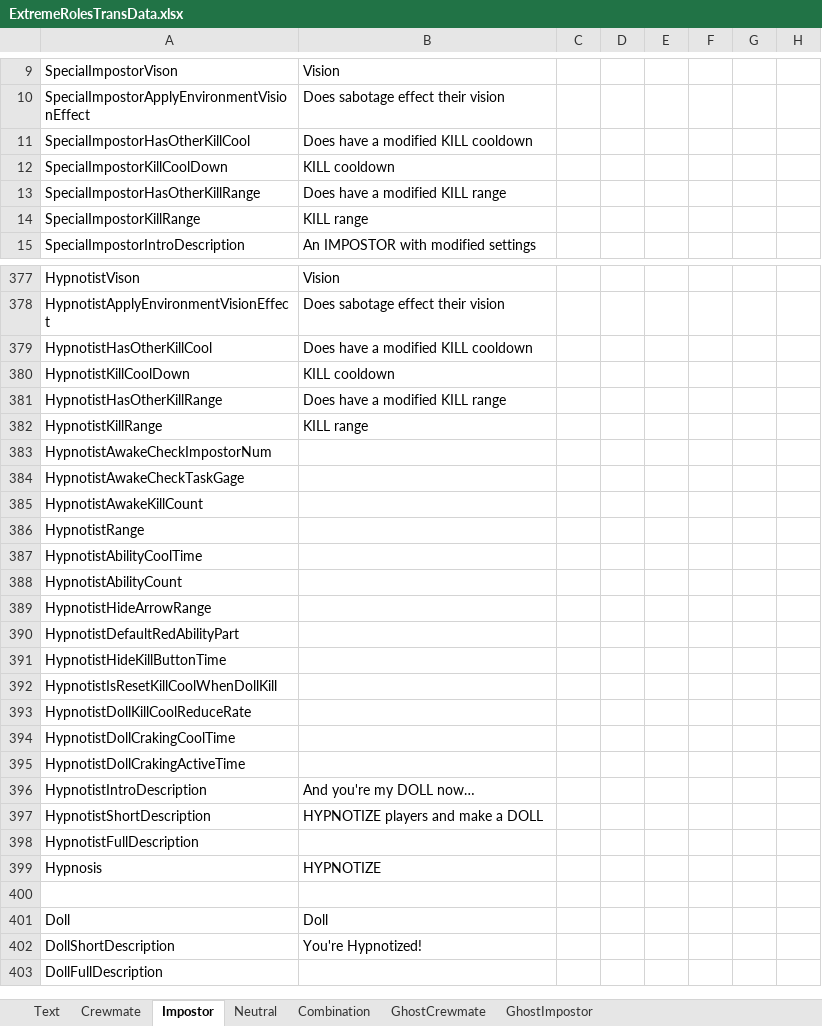
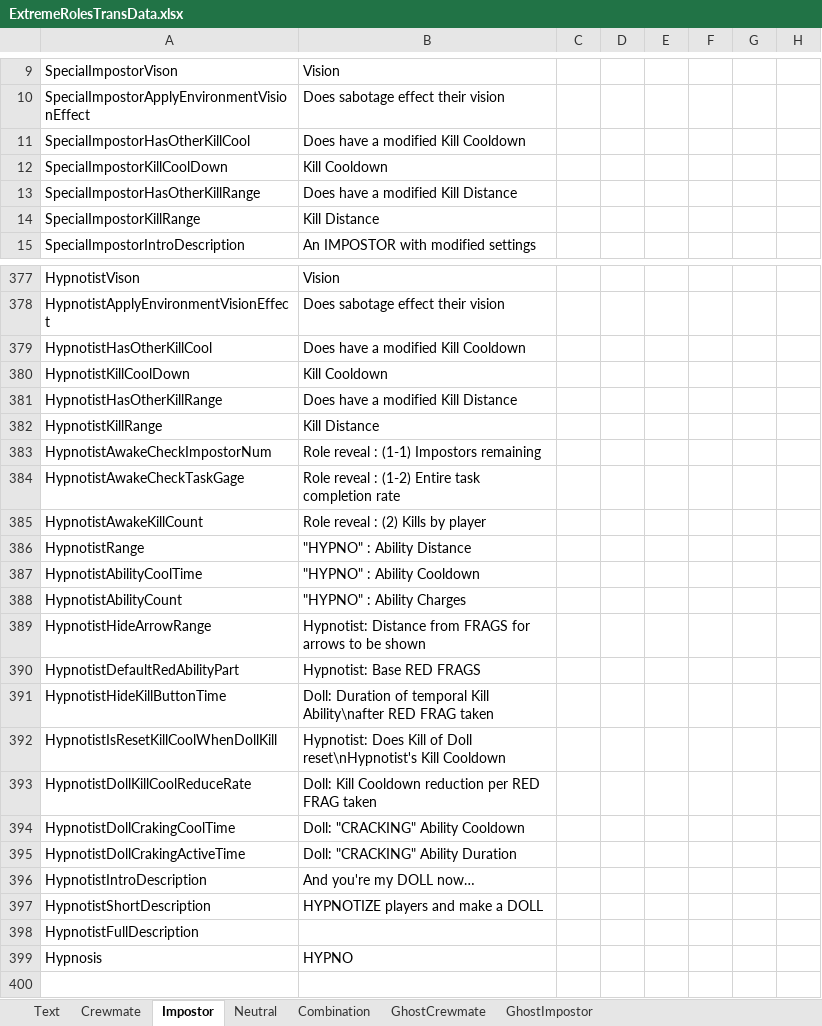
Before and after one commit to yukieiji/ExtremeRoles, an Excel workbook: ExtremeRolesTransData.xlsx, sheet Impostor, drawn as a sheet; only a part is shown, gaps mark what is left out; the shorter side is filled out with more unchanged rows; values as stored, in another font and other column widths than the file's, no borders; the diff covers the shown part only; the diff names each change by its address in the sheet, - before the commit and + after, or states it on an @@ line.

```diff
--- a/ExtremeRolesTransData.xlsx (sheet Impostor)
+++ b/ExtremeRolesTransData.xlsx (sheet Impostor)
-B11: Does have a modified KILL cooldown
+B11: Does have a modified Kill Cooldown
-B12: KILL cooldown
+B12: Kill Cooldown
-B13: Does have a modified KILL range
+B13: Does have a modified Kill Distance
-B14: KILL range
+B14: Kill Distance
-B379: Does have a modified KILL cooldown
+B379: Does have a modified Kill Cooldown
-B380: KILL cooldown
+B380: Kill Cooldown
-B381: Does have a modified KILL range
+B381: Does have a modified Kill Distance
-B382: KILL range
+B382: Kill Distance
-B383: (empty)
+B383: Role reveal : (1-1) Impostors remaining
-B384: (empty)
+B384: Role reveal : (1-2) Entire task completion rate
-B385: (empty)
+B385: Role reveal : (2) Kills by player
-B386: (empty)
+B386: "HYPNO" : Ability Distance
-B387: (empty)
+B387: "HYPNO" : Ability Cooldown
-B388: (empty)
+B388: "HYPNO" : Ability Charges
-B389: (empty)
+B389: Hypnotist: Distance from FRAGS for arrows to be shown
-B390: (empty)
+B390: Hypnotist: Base RED FRAGS
-B391: (empty)
+B391: Doll: Duration of temporal Kill Ability\nafter RED FRAG taken
-B392: (empty)
+B392: Hypnotist: Does Kill of Doll reset\nHypnotist's Kill Cooldown
-B393: (empty)
+B393: Doll: Kill Cooldown reduction per RED FRAG taken
-B394: (empty)
+B394: Doll: "CRACKING" Ability Cooldown
-B395: (empty)
+B395: Doll: "CRACKING" Ability Duration
-B399: HYPNOTIZE
+B399: HYPNO
```
Also changed, not shown: 175 edited cells elsewhere in this sheet, sheet Neutral, sheet Crewmate, sheet Combination, sheet GhostCrewmate, sheet GhostImpostor, sheet Text.
